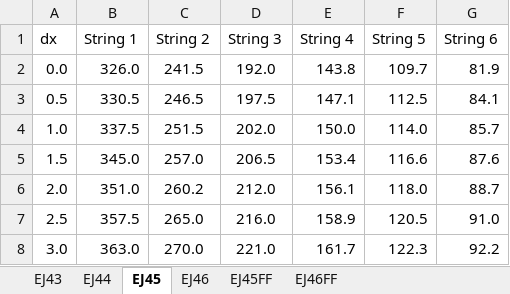
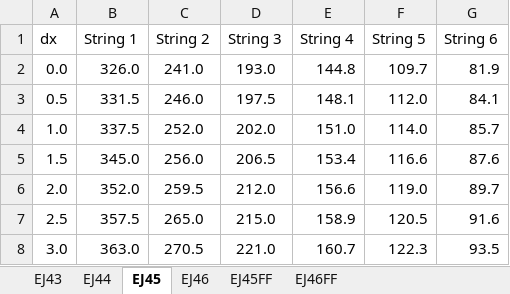
Before and after one commit to beausol/classical-guitar, an Excel workbook: data/guitar_strings_data.xlsx, sheet EJ45, drawn as a sheet; values as stored, in another font and other column widths than the file's, no borders; the diff names each change by its address in the sheet, - before the commit and + after, or states it on an @@ line.

Commit message:
Update guitar_strings_data.xlsx
Prepped empty sheets for new data.

```diff
--- a/data/guitar_strings_data.xlsx (sheet EJ45)
+++ b/data/guitar_strings_data.xlsx (sheet EJ45)
-C2 (String 2): 241.5
+C2 (String 2): 241.0
-D2 (String 3): 192.0
+D2 (String 3): 193.0
-E2 (String 4): 143.8
+E2 (String 4): 144.8
-B3 (String 1): 330.5
+B3 (String 1): 331.5
-C3 (String 2): 246.5
+C3 (String 2): 246.0
-E3 (String 4): 147.1
+E3 (String 4): 148.1
-F3 (String 5): 112.5
+F3 (String 5): 112.0
-C4 (String 2): 251.5
+C4 (String 2): 252.0
-E4 (String 4): 150.0
+E4 (String 4): 151.0
-C5 (String 2): 257.0
+C5 (String 2): 256.0
-B6 (String 1): 351.0
+B6 (String 1): 352.0
-C6 (String 2): 260.2
+C6 (String 2): 259.5
-E6 (String 4): 156.1
+E6 (String 4): 156.6
-F6 (String 5): 118.0
+F6 (String 5): 119.0
-G6 (String 6): 88.7
+G6 (String 6): 89.7
-D7 (String 3): 216.0
+D7 (String 3): 215.0
-G7 (String 6): 91.0
+G7 (String 6): 91.6
-C8 (String 2): 270.0
+C8 (String 2): 270.5
-E8 (String 4): 161.7
+E8 (String 4): 160.7
-G8 (String 6): 92.2
+G8 (String 6): 93.5
```
Also changed, not shown: sheet EJ43, sheet EJ44, sheet EJ46, sheet EJ45FF, sheet EJ46FF.
